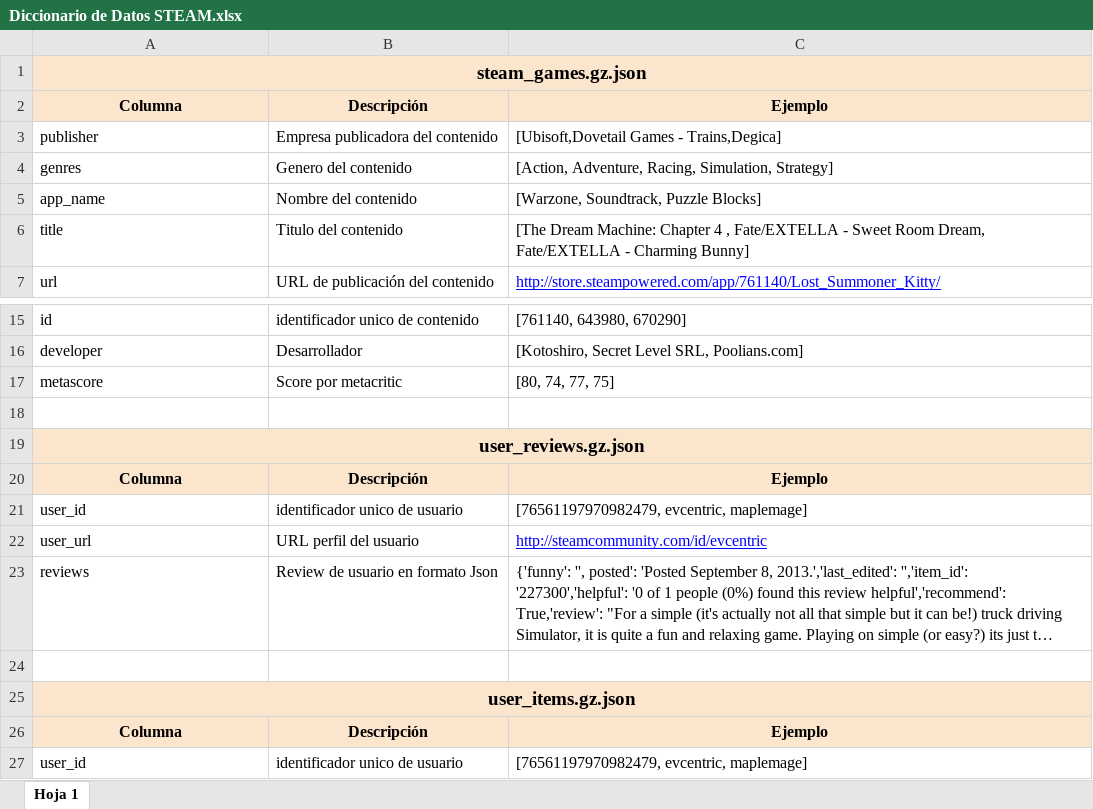
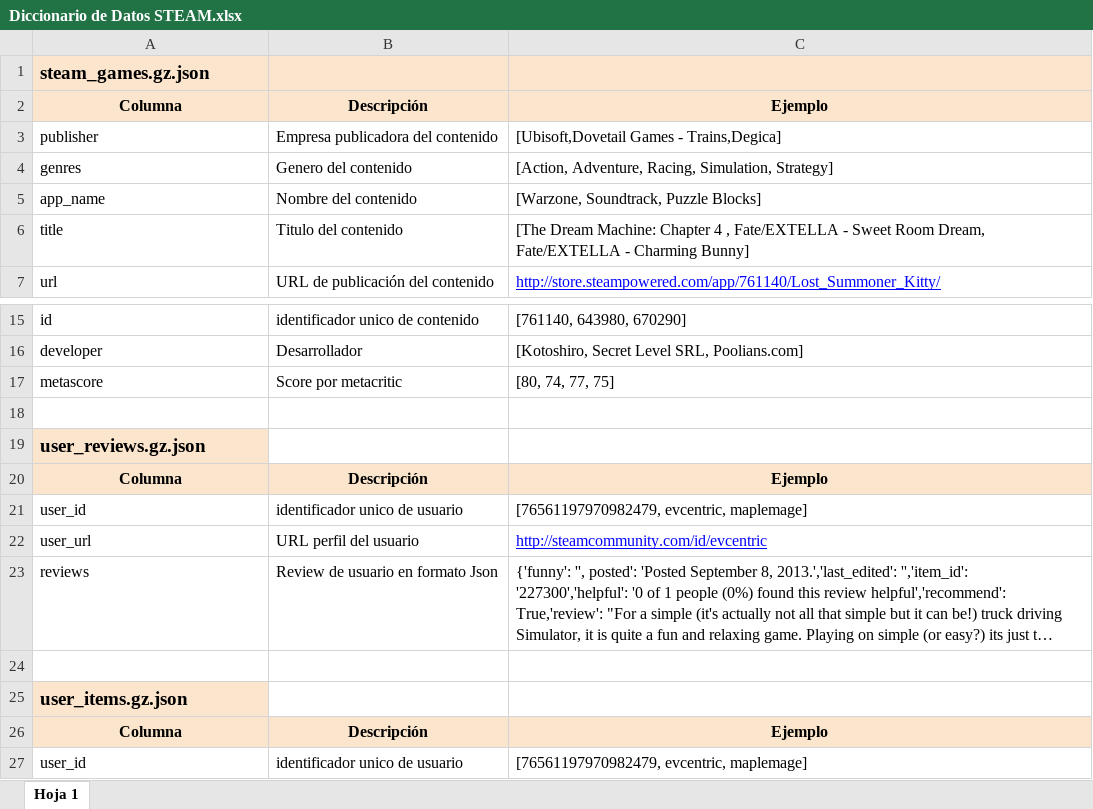
Before and after one commit to diegoavelez/PI-MLOPS-Steam, an Excel workbook: references/Diccionario de Datos STEAM.xlsx, sheet Hoja 1, drawn as a sheet; only a part is shown, gaps mark what is left out; long unchanged cells end in …; values as stored, in another font and other column widths than the file's, no borders; charts and pictures not drawn; the diff names each change by its address in the sheet, - before the commit and + after, or states it on an @@ line.

```diff
--- a/references/Diccionario de Datos STEAM.xlsx (sheet Hoja 1)
+++ b/references/Diccionario de Datos STEAM.xlsx (sheet Hoja 1)
-A1 alignment: center
+A1 alignment: left
-A1:C1 merged
-B1:C1 fill: none
+B1:C1 fill: #FCE5CD
-A19 alignment: center
+A19 alignment: left
-A19:C19 merged
-A25 alignment: center
+A25 alignment: left
-A25:C25 merged
```
Also changed, not shown: charts or pictures, 19 other files.
